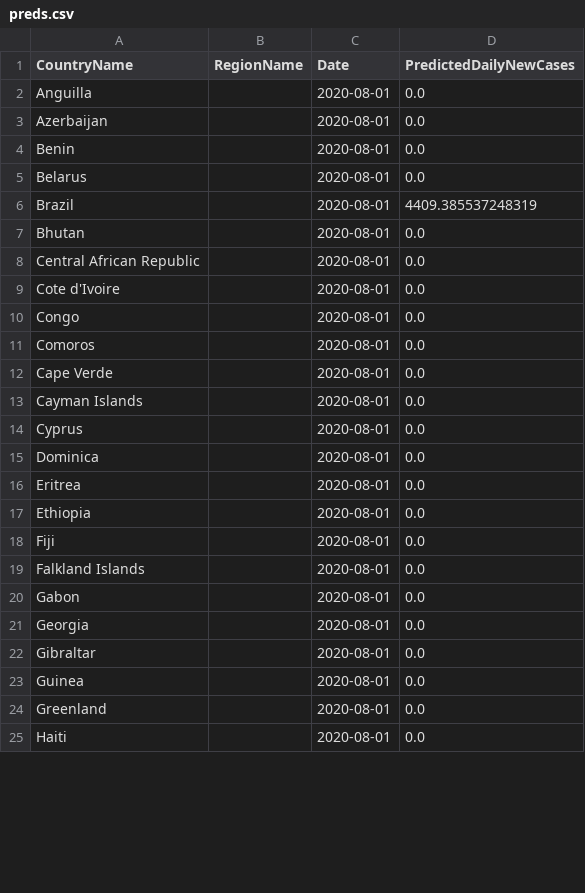
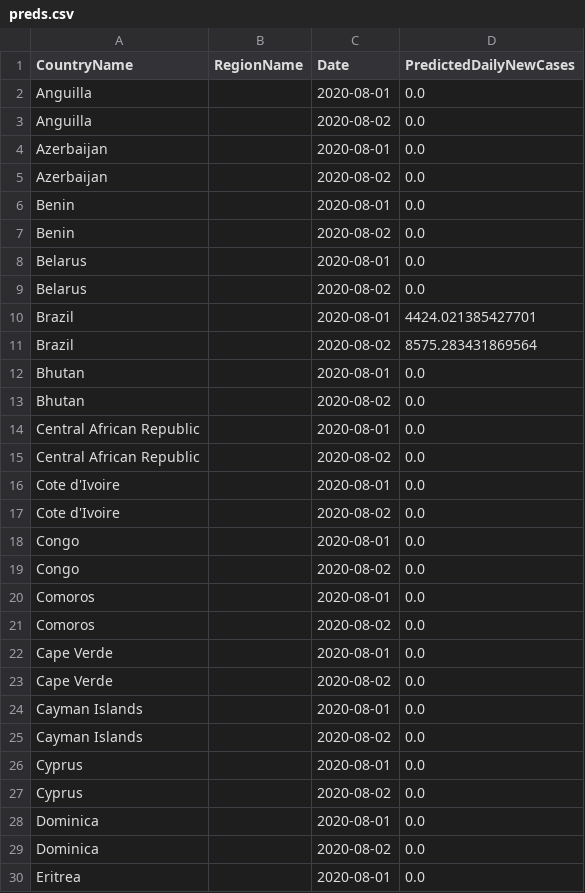
Before and after one commit to nathanhoang5/covid-xprize, a CSV file: tmp_predictions_for_prescriptions/preds.csv, drawn as a sheet; only a part is shown; the shorter side is filled out with more unchanged rows; the diff covers the shown part only.

Commit message:
commit from script

```diff
--- a/tmp_predictions_for_prescriptions/preds.csv
+++ b/tmp_predictions_for_prescriptions/preds.csv
@@ -2,15 +2,29 @@ CountryName,RegionName,Date,PredictedDailyNewCases
 Anguilla,,2020-08-01,0.0
+Anguilla,,2020-08-02,0.0
 Azerbaijan,,2020-08-01,0.0
+Azerbaijan,,2020-08-02,0.0
 Benin,,2020-08-01,0.0
+Benin,,2020-08-02,0.0
 Belarus,,2020-08-01,0.0
-Brazil,,2020-08-01,4409.385537248319
+Belarus,,2020-08-02,0.0
+Brazil,,2020-08-01,4424.021385427701
+Brazil,,2020-08-02,8575.283431869564
 Bhutan,,2020-08-01,0.0
+Bhutan,,2020-08-02,0.0
 Central African Republic,,2020-08-01,0.0
+Central African Republic,,2020-08-02,0.0
 Cote d'Ivoire,,2020-08-01,0.0
+Cote d'Ivoire,,2020-08-02,0.0
 Congo,,2020-08-01,0.0
+Congo,,2020-08-02,0.0
 Comoros,,2020-08-01,0.0
+Comoros,,2020-08-02,0.0
 Cape Verde,,2020-08-01,0.0
+Cape Verde,,2020-08-02,0.0
 Cayman Islands,,2020-08-01,0.0
+Cayman Islands,,2020-08-02,0.0
 Cyprus,,2020-08-01,0.0
+Cyprus,,2020-08-02,0.0
 Dominica,,2020-08-01,0.0
+Dominica,,2020-08-02,0.0
 Eritrea,,2020-08-01,0.0
```
Also changed, not shown: 47 added rows and 9 edited cells elsewhere in this file.
